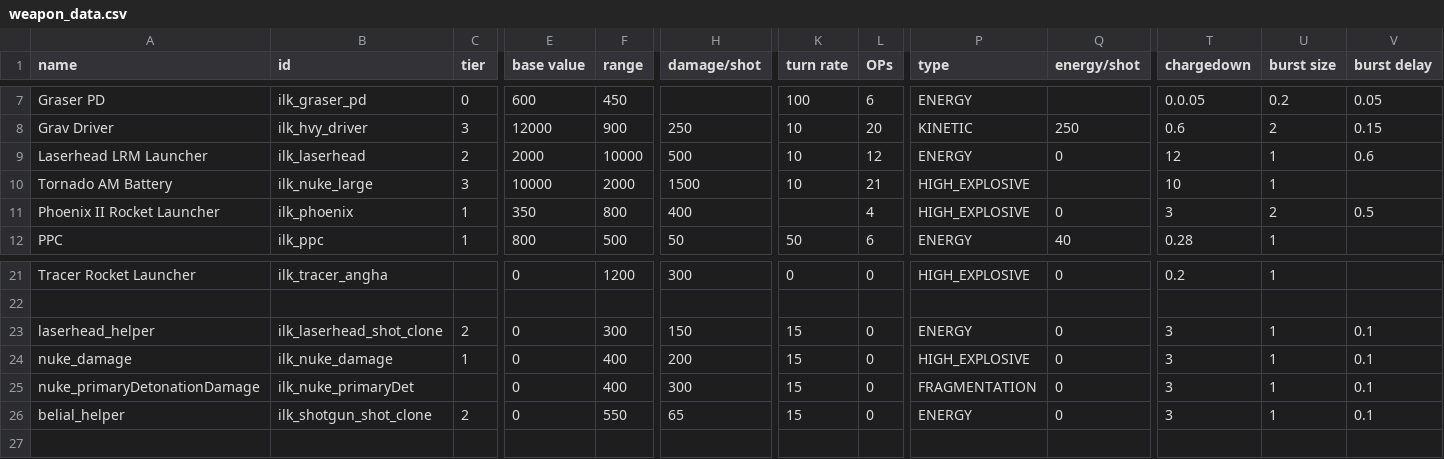
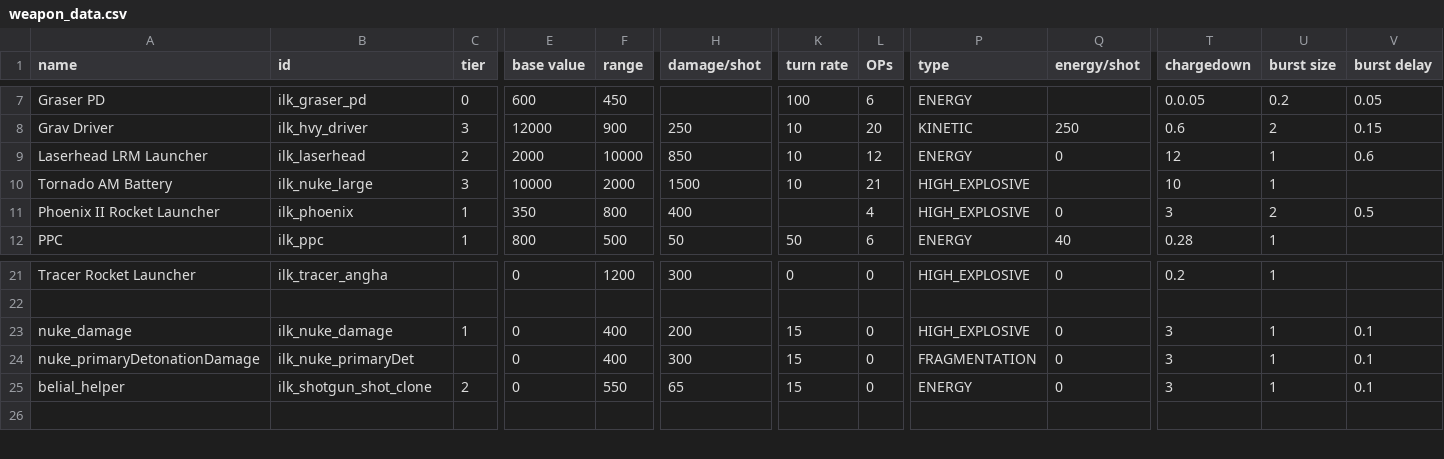
Before and after one commit to jstaf/mayorate, a CSV file: data/weapons/weapon_data.csv, drawn as a sheet; only a part is shown, gaps mark what is left out; rows hold the shown columns only; the diff names each change by its address in the sheet, - before the commit and + after, or states it on an @@ line.

Commit message:
Update the FakeBeam plugin.
- Respect parameters from the data files where possible.
- Apply ShipStats damage modifiers.
- Fix hit strength against armor.
- Delete unused config.

```diff
--- a/data/weapons/weapon_data.csv
+++ b/data/weapons/weapon_data.csv
-H9 (damage/shot): 500
+H9 (damage/shot): 850
-row 23: laserhead_helper | ilk_laserhead_shot_clone | 2 | 0 | 300 | 150 | 15 | 0 | ENERGY | 0 | 3 | 1 | 0.1
```
Also changed, not shown: 6 other files.
